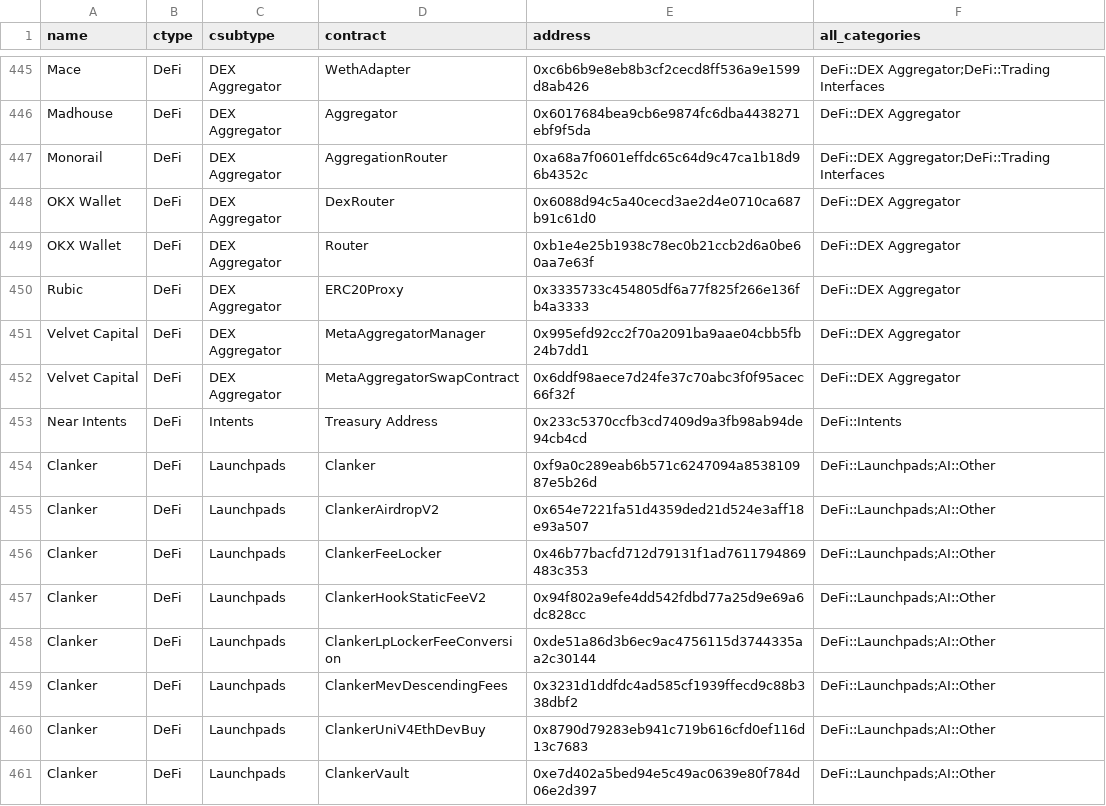
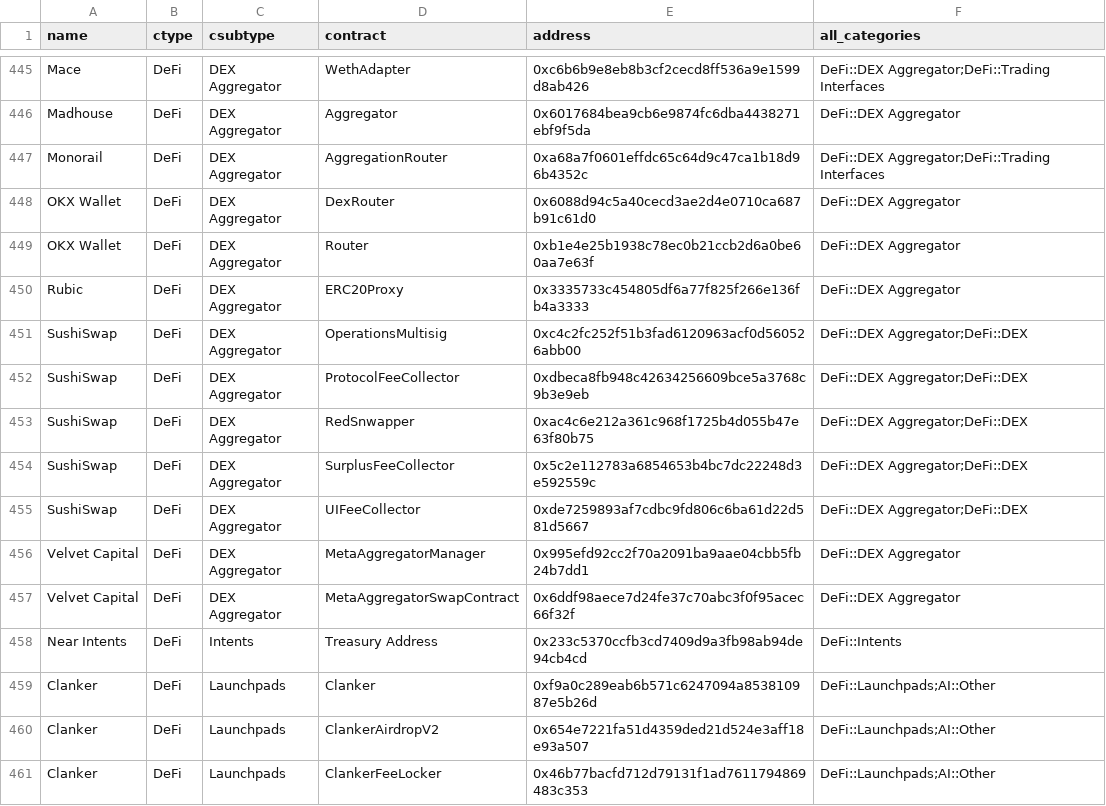
Before and after one commit to monad-crypto/protocols, a CSV file: protocols-mainnet.csv, drawn as a sheet; only a part is shown, gaps mark what is left out; the shorter side is filled out with more unchanged rows.

```diff
--- a/protocols-mainnet.csv
+++ b/protocols-mainnet.csv
@@ -450,2 +450,7 @@ OKX Wallet,DeFi,DEX Aggregator,Router,0xb1e4e25b1938c78ec0b21ccb2d6a0be60aa7e63f
 Rubic,DeFi,DEX Aggregator,ERC20Proxy,0x3335733c454805df6a77f825f266e136fb4a3333,DeFi::DEX Aggregator
+SushiSwap,DeFi,DEX Aggregator,OperationsMultisig,0xc4c2fc252f51b3fad6120963acf0d560526abb00,DeFi::DEX Aggregator;DeFi::DEX
+SushiSwap,DeFi,DEX Aggregator,ProtocolFeeCollector,0xdbeca8fb948c42634256609bce5a3768c9b3e9eb,DeFi::DEX Aggregator;DeFi::DEX
+SushiSwap,DeFi,DEX Aggregator,RedSnwapper,0xac4c6e212a361c968f1725b4d055b47e63f80b75,DeFi::DEX Aggregator;DeFi::DEX
+SushiSwap,DeFi,DEX Aggregator,SurplusFeeCollector,0x5c2e112783a6854653b4bc7dc22248d3e592559c,DeFi::DEX Aggregator;DeFi::DEX
+SushiSwap,DeFi,DEX Aggregator,UIFeeCollector,0xde7259893af7cdbc9fd806c6ba61d22d581d5667,DeFi::DEX Aggregator;DeFi::DEX
 Velvet Capital,DeFi,DEX Aggregator,MetaAggregatorManager,0x995efd92cc2f70a2091ba9aae04cbb5fb24b7dd1,DeFi::DEX Aggregator
```
Also changed, not shown: 1 other file.
